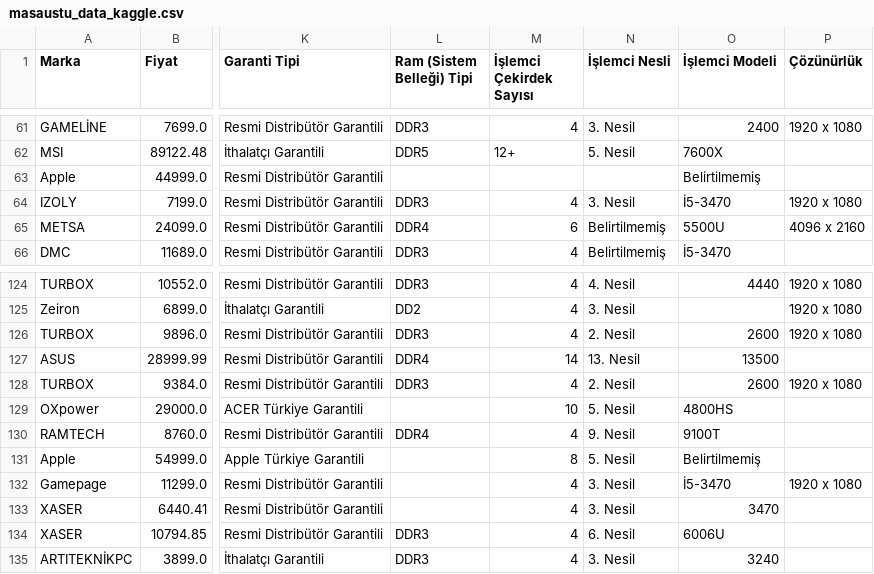
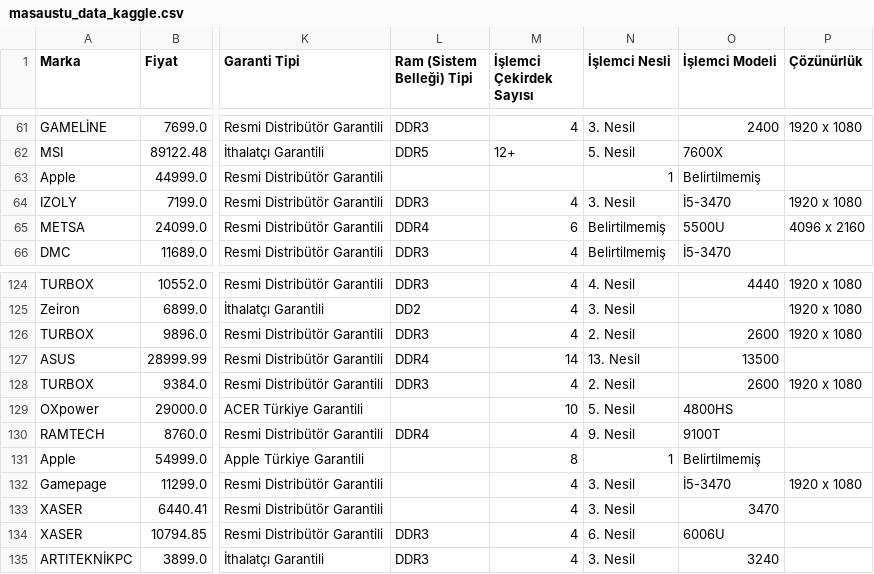
Before and after one commit to Jorge-Alvarez-23/Data-Science-II_Coder, a CSV file: masaustu_data_kaggle.csv, drawn as a sheet; only a part is shown, gaps mark what is left out; the diff names each change by its address in the sheet, - before the commit and + after, or states it on an @@ line.

Commit message:
Update masaustu_data_kaggle.csv

```diff
--- a/masaustu_data_kaggle.csv
+++ b/masaustu_data_kaggle.csv
-N63 (İşlemci Nesli): (empty)
+N63 (İşlemci Nesli): 1
-N131 (İşlemci Nesli): 5. Nesil
+N131 (İşlemci Nesli): 1
```
